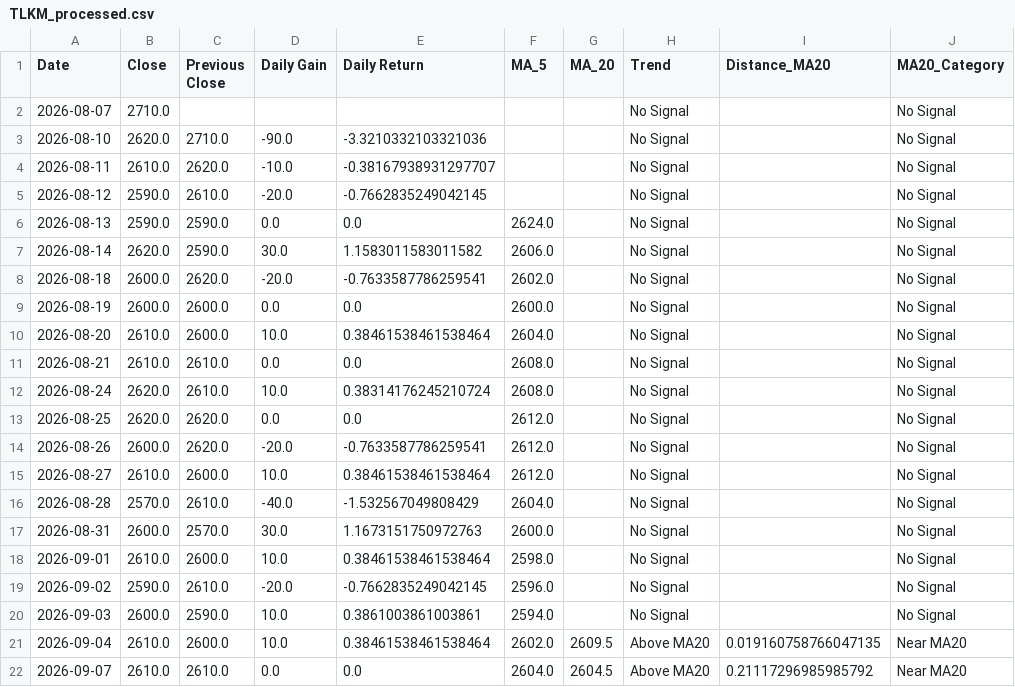
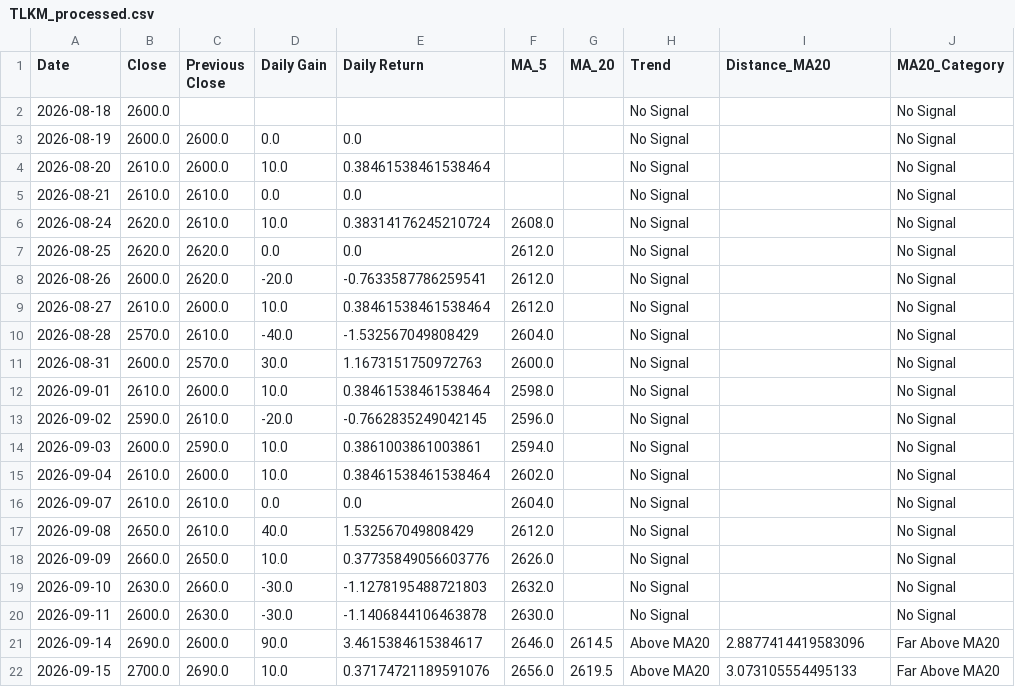
Before and after one commit to ricoyusuf/idx-data-platform, a CSV file: data/processed/TLKM_processed.csv, drawn as a sheet.

```diff
--- a/data/processed/TLKM_processed.csv
+++ b/data/processed/TLKM_processed.csv
@@ -1,12 +1,6 @@
 Date,Close,Previous Close,Daily Gain,Daily Return,MA_5,MA_20,Trend,Distance_MA20,MA20_Category
-2026-08-07,2710.0,,,,,,No Signal,,No Signal
-2026-08-10,2620.0,2710.0,-90.0,-3.3210332103321036,,,No Signal,,No Signal
-2026-08-11,2610.0,2620.0,-10.0,-0.38167938931297707,,,No Signal,,No Signal
-2026-08-12,2590.0,2610.0,-20.0,-0.7662835249042145,,,No Signal,,No Signal
-2026-08-13,2590.0,2590.0,0.0,0.0,2624.0,,No Signal,,No Signal
-2026-08-14,2620.0,2590.0,30.0,1.1583011583011582,2606.0,,No Signal,,No Signal
-2026-08-18,2600.0,2620.0,-20.0,-0.7633587786259541,2602.0,,No Signal,,No Signal
-2026-08-19,2600.0,2600.0,0.0,0.0,2600.0,,No Signal,,No Signal
-2026-08-20,2610.0,2600.0,10.0,0.38461538461538464,2604.0,,No Signal,,No Signal
-2026-08-21,2610.0,2610.0,0.0,0.0,2608.0,,No Signal,,No Signal
+2026-08-18,2600.0,,,,,,No Signal,,No Signal
+2026-08-19,2600.0,2600.0,0.0,0.0,,,No Signal,,No Signal
+2026-08-20,2610.0,2600.0,10.0,0.38461538461538464,,,No Signal,,No Signal
+2026-08-21,2610.0,2610.0,0.0,0.0,,,No Signal,,No Signal
 2026-08-24,2620.0,2610.0,10.0,0.38314176245210724,2608.0,,No Signal,,No Signal
@@ -20,3 +14,9 @@ Date,Close,Previous Close,Daily Gain,Daily Return,MA_5,MA_20,Trend,Distance_MA20
 2026-09-03,2600.0,2590.0,10.0,0.3861003861003861,2594.0,,No Signal,,No Signal
-2026-09-04,2610.0,2600.0,10.0,0.38461538461538464,2602.0,2609.5,Above MA20,0.019160758766047135,Near MA20
-2026-09-07,2610.0,2610.0,0.0,0.0,2604.0,2604.5,Above MA20,0.21117296985985792,Near MA20
+2026-09-04,2610.0,2600.0,10.0,0.38461538461538464,2602.0,,No Signal,,No Signal
+2026-09-07,2610.0,2610.0,0.0,0.0,2604.0,,No Signal,,No Signal
+2026-09-08,2650.0,2610.0,40.0,1.532567049808429,2612.0,,No Signal,,No Signal
+2026-09-09,2660.0,2650.0,10.0,0.37735849056603776,2626.0,,No Signal,,No Signal
+2026-09-10,2630.0,2660.0,-30.0,-1.1278195488721803,2632.0,,No Signal,,No Signal
+2026-09-11,2600.0,2630.0,-30.0,-1.1406844106463878,2630.0,,No Signal,,No Signal
+2026-09-14,2690.0,2600.0,90.0,3.4615384615384617,2646.0,2614.5,Above MA20,2.8877414419583096,Far Above MA20
+2026-09-15,2700.0,2690.0,10.0,0.37174721189591076,2656.0,2619.5,Above MA20,3.073105554495133,Far Above MA20
```
Also changed, not shown: data/processed/BBCA_processed.csv, data/processed/BBRI_processed.csv, 7 other files.
